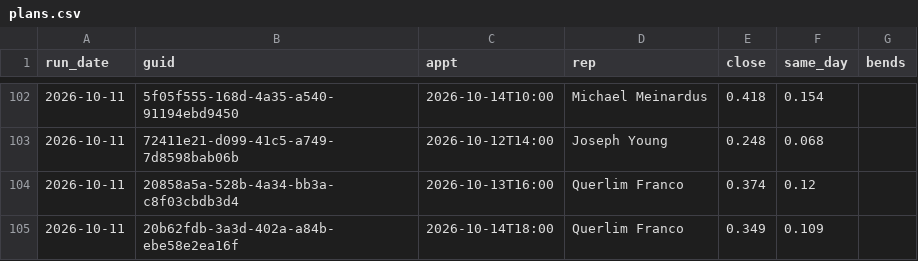
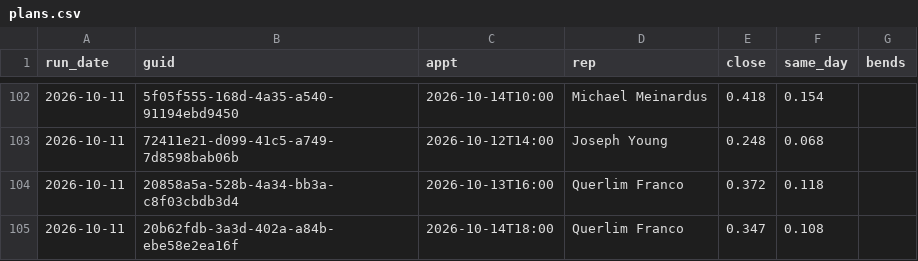
Before and after one commit to rapidhsg/rr-metrics-data, a CSV file: sales-board-engine/memory/plans.csv, drawn as a sheet; only a part is shown, gaps mark what is left out; the diff covers the shown part only.

```diff
--- a/sales-board-engine/memory/plans.csv
+++ b/sales-board-engine/memory/plans.csv
@@ -103,3 +103,3 @@ run_date,guid,appt,rep,close,same_day,bends
 2026-10-11,72411e21-d099-41c5-a749-7d8598bab06b,2026-10-12T14:00,Joseph Young,0.248,0.068,
-2026-10-11,20858a5a-528b-4a34-bb3a-c8f03cbdb3d4,2026-10-13T16:00,Querlim Franco,0.374,0.12,
-2026-10-11,20b62fdb-3a3d-402a-a84b-ebe58e2ea16f,2026-10-14T18:00,Querlim Franco,0.349,0.109,
+2026-10-11,20858a5a-528b-4a34-bb3a-c8f03cbdb3d4,2026-10-13T16:00,Querlim Franco,0.372,0.118,
+2026-10-11,20b62fdb-3a3d-402a-a84b-ebe58e2ea16f,2026-10-14T18:00,Querlim Franco,0.347,0.108,
```
Also changed, not shown: 29 edited cells elsewhere in this file, sales-board-engine/memory/outcomes.csv, sales-board-engine/memory/predictions.csv, 1 other file.
